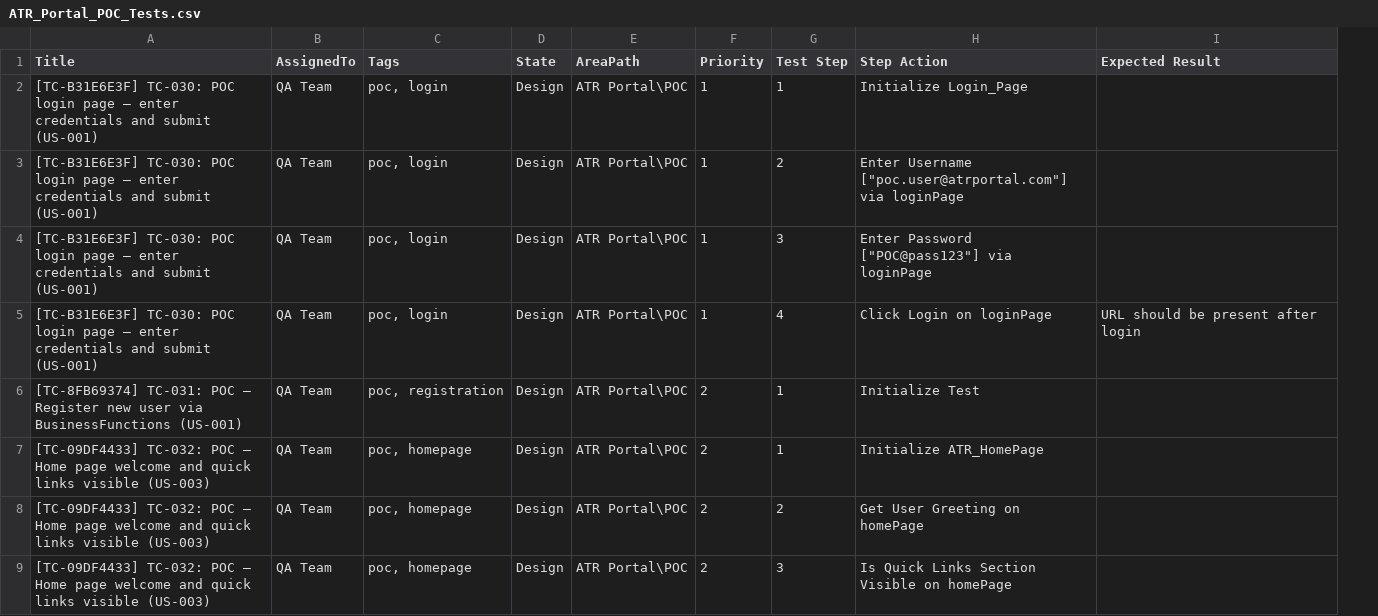
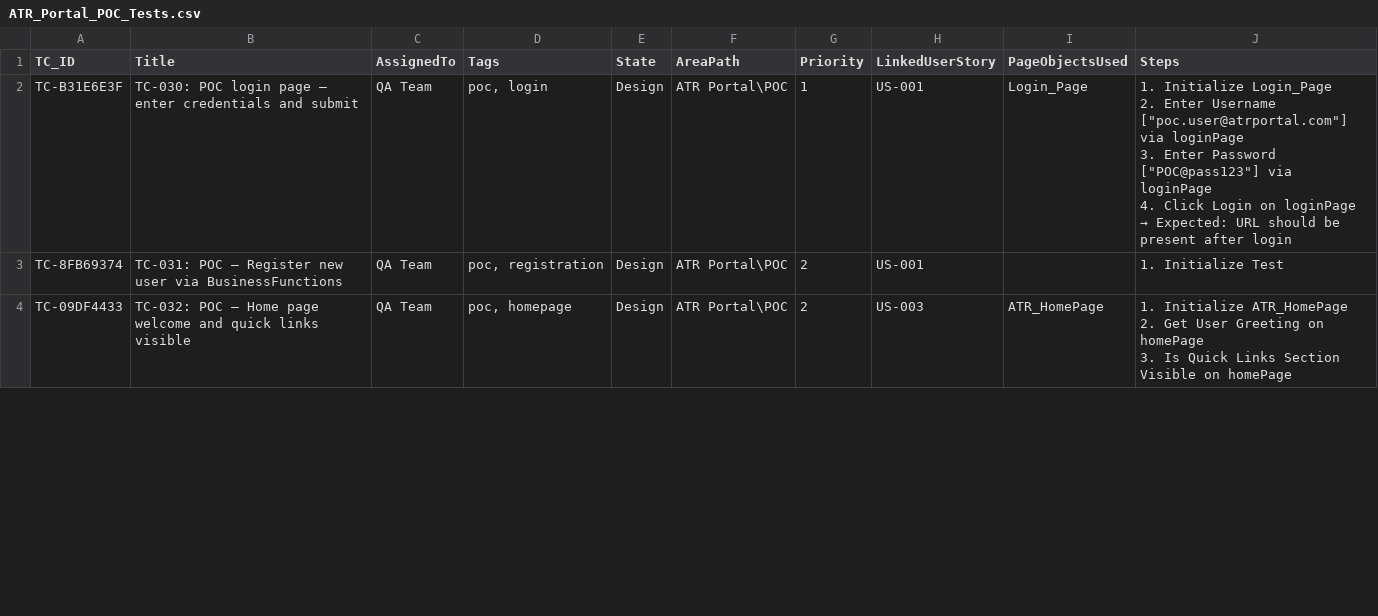
Before and after one commit to rohitsharma007/parser_rag, a CSV file: Test_cases/ATR_Portal_POC_Tests.csv, drawn as a sheet; only a part is shown; removed rows and columns are numbered as before the commit, all else as after; ↵ is a line break in a cell; the diff covers the shown part only; the diff names each change by its address in the sheet, - before the commit and + after, or states it on an @@ line.

```diff
--- a/Test_cases/ATR_Portal_POC_Tests.csv
+++ b/Test_cases/ATR_Portal_POC_Tests.csv
+column A (TC_ID), rows 2-4: TC-B31E6E3F | TC-8FB69374 | TC-09DF4433
-column G (Test Step), row 2: 1; rows 6-7: 1 | 1
-column H (Step Action), row 2: Initialize Login_Page; rows 6-7: Initialize Test | Initialize ATR_HomePage
-column I (Expected Result), empty
+column H (LinkedUserStory), rows 2-4: US-001 | US-001 | US-003
+column I (PageObjectsUsed), rows 2-4: Login_Page |  | ATR_HomePage
+column J (Steps), rows 2-4: 1. Initialize Login_Page ↵ 2. Enter Username ["poc.user@atrportal.com"] via loginPage ↵ 3. Enter Password ["POC@pass123"] via loginPage ↵ 4. Click Login on loginPage ↵ → Expected: URL should be present after login | 1. Initialize Test | 1. Initialize ATR_HomePage ↵ 2. Get User Greeting on homePage ↵ 3. Is Quick Links Section Visible on homePage
-B2 (Title): [TC-B31E6E3F] TC-030: POC login page — enter credentials and submit (US-001)
+B2 (Title): TC-030: POC login page — enter credentials and submit
-row 3: [TC-B31E6E3F] TC-030: POC login page — enter credentials and submit (US-001) | QA Team | poc, login | Design | ATR Portal\POC | 1 | 2 | Enter Username ["poc.user@atrportal.com"] via loginPage
-row 4: [TC-B31E6E3F] TC-030: POC login page — enter credentials and submit (US-001) | QA Team | poc, login | Design | ATR Portal\POC | 1 | 3 | Enter Password ["POC@pass123"] via loginPage
-row 5: [TC-B31E6E3F] TC-030: POC login page — enter credentials and submit (US-001) | QA Team | poc, login | Design | ATR Portal\POC | 1 | 4 | Click Login on loginPage | URL should be present after login
-B3 (Title): [TC-8FB69374] TC-031: POC — Register new user via BusinessFunctions (US-001)
+B3 (Title): TC-031: POC — Register new user via BusinessFunctions
-B4 (Title): [TC-09DF4433] TC-032: POC — Home page welcome and quick links visible (US-003)
+B4 (Title): TC-032: POC — Home page welcome and quick links visible
-row 8: [TC-09DF4433] TC-032: POC — Home page welcome and quick links visible (US-003) | QA Team | poc, homepage | Design | ATR Portal\POC | 2 | 2 | Get User Greeting on homePage
-row 9: [TC-09DF4433] TC-032: POC — Home page welcome and quick links visible (US-003) | QA Team | poc, homepage | Design | ATR Portal\POC | 2 | 3 | Is Quick Links Section Visible on homePage
```
Also changed, not shown: 5 removed rows and 2 edited cells elsewhere in this file, Test_cases/ATR_Application_Regression_Tests.csv, Test_cases/ATR_Portal_POC_Retry_Tests.csv, 29 other files.
